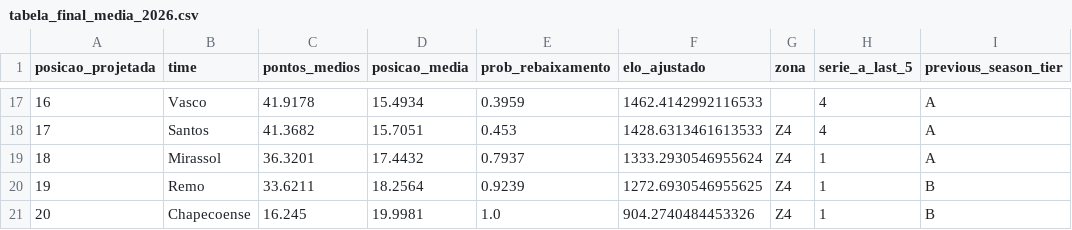
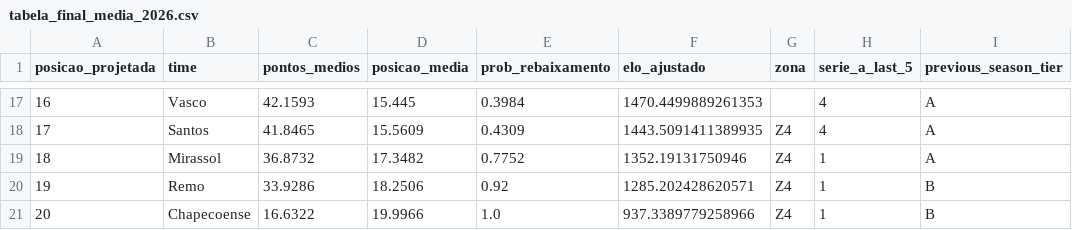
Before and after one commit to Evandrowisky/brasileirao-rebaixamento-2026, a CSV file: output_2026/tabela_final_media_2026.csv, drawn as a sheet; only a part is shown, gaps mark what is left out; the diff covers the shown part only; the diff names each change by its address in the sheet, - before the commit and + after, or states it on an @@ line.

```diff
--- a/output_2026/tabela_final_media_2026.csv
+++ b/output_2026/tabela_final_media_2026.csv
-C17 (pontos_medios): 41.9178
+C17 (pontos_medios): 42.1593
-D17 (posicao_media): 15.4934
+D17 (posicao_media): 15.445
-E17 (prob_rebaixamento): 0.3959
+E17 (prob_rebaixamento): 0.3984
-F17 (elo_ajustado): 1462.4142992116533
+F17 (elo_ajustado): 1470.4499889261353
-C18 (pontos_medios): 41.3682
+C18 (pontos_medios): 41.8465
-D18 (posicao_media): 15.7051
+D18 (posicao_media): 15.5609
-E18 (prob_rebaixamento): 0.453
+E18 (prob_rebaixamento): 0.4309
-F18 (elo_ajustado): 1428.6313461613533
+F18 (elo_ajustado): 1443.5091411389935
-C19 (pontos_medios): 36.3201
+C19 (pontos_medios): 36.8732
-D19 (posicao_media): 17.4432
+D19 (posicao_media): 17.3482
-E19 (prob_rebaixamento): 0.7937
+E19 (prob_rebaixamento): 0.7752
-F19 (elo_ajustado): 1333.2930546955624
+F19 (elo_ajustado): 1352.19131750946
-C20 (pontos_medios): 33.6211
+C20 (pontos_medios): 33.9286
-D20 (posicao_media): 18.2564
+D20 (posicao_media): 18.2506
-E20 (prob_rebaixamento): 0.9239
+E20 (prob_rebaixamento): 0.92
-F20 (elo_ajustado): 1272.6930546955625
+F20 (elo_ajustado): 1285.202428620571
-C21 (pontos_medios): 16.245
+C21 (pontos_medios): 16.6322
-D21 (posicao_media): 19.9981
+D21 (posicao_media): 19.9966
-F21 (elo_ajustado): 904.2740484453326
+F21 (elo_ajustado): 937.3389779258966
```
Also changed, not shown: 2 added rows, 2 removed rows and 60 edited cells elsewhere in this file, output_2026/distribuicao_posicoes_2026.csv, output_2026/monte_carlo_rebaixamento_2026.csv, 6 other files.
